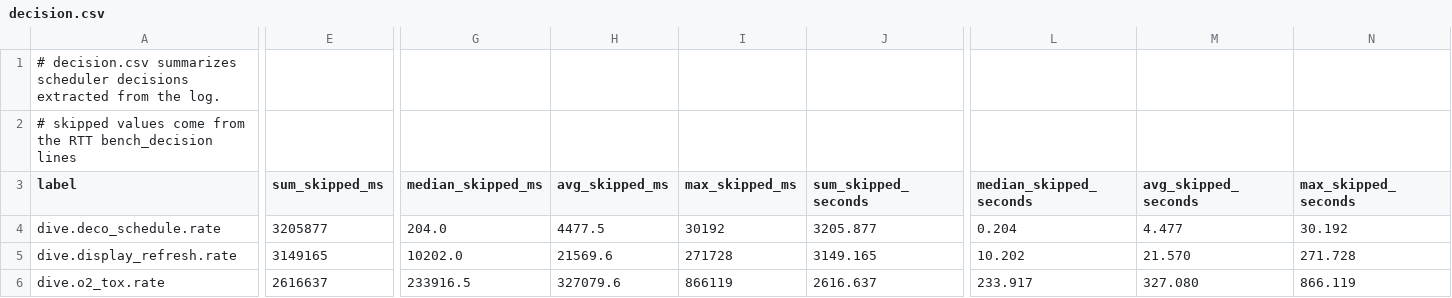
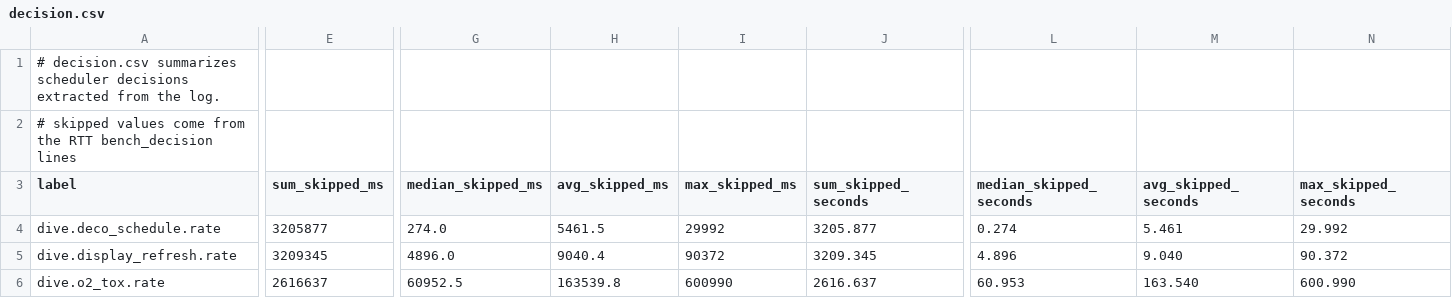
Before and after one commit to SebastianThomas/STDC-STM32-rs, a CSV file: results/rtt-live-sim-20260530-191559.clean.90m-10min.tables/decision.csv, drawn as a sheet; only a part is shown, gaps mark what is left out; the diff names each change by its address in the sheet, - before the commit and + after, or states it on an @@ line.

```diff
--- a/results/rtt-live-sim-20260530-191559.clean.90m-10min.tables/decision.csv
+++ b/results/rtt-live-sim-20260530-191559.clean.90m-10min.tables/decision.csv
-G4 (median_skipped_ms): 204.0
+G4 (median_skipped_ms): 274.0
-H4 (avg_skipped_ms): 4477.5
+H4 (avg_skipped_ms): 5461.5
-I4 (max_skipped_ms): 30192
+I4 (max_skipped_ms): 29992
-L4 (median_skipped_seconds): 0.204
+L4 (median_skipped_seconds): 0.274
-M4 (avg_skipped_seconds): 4.477
+M4 (avg_skipped_seconds): 5.461
-N4 (max_skipped_seconds): 30.192
+N4 (max_skipped_seconds): 29.992
-E5 (sum_skipped_ms): 3149165
+E5 (sum_skipped_ms): 3209345
-G5 (median_skipped_ms): 10202.0
+G5 (median_skipped_ms): 4896.0
-H5 (avg_skipped_ms): 21569.6
+H5 (avg_skipped_ms): 9040.4
-I5 (max_skipped_ms): 271728
+I5 (max_skipped_ms): 90372
-J5 (sum_skipped_seconds): 3149.165
+J5 (sum_skipped_seconds): 3209.345
-L5 (median_skipped_seconds): 10.202
+L5 (median_skipped_seconds): 4.896
-M5 (avg_skipped_seconds): 21.570
+M5 (avg_skipped_seconds): 9.040
-N5 (max_skipped_seconds): 271.728
+N5 (max_skipped_seconds): 90.372
-G6 (median_skipped_ms): 233916.5
+G6 (median_skipped_ms): 60952.5
-H6 (avg_skipped_ms): 327079.6
+H6 (avg_skipped_ms): 163539.8
-I6 (max_skipped_ms): 866119
+I6 (max_skipped_ms): 600990
-L6 (median_skipped_seconds): 233.917
+L6 (median_skipped_seconds): 60.953
-M6 (avg_skipped_seconds): 327.080
+M6 (avg_skipped_seconds): 163.540
-N6 (max_skipped_seconds): 866.119
+N6 (max_skipped_seconds): 600.990
```
Also changed, not shown: results/rtt-live-sim-20260530-220547.clean.20m-2min.tables/decision.csv, results/rtt-live-sim-exp-20260531-171554.clean.20m-2min.tables/decision.csv, 16 other files.
